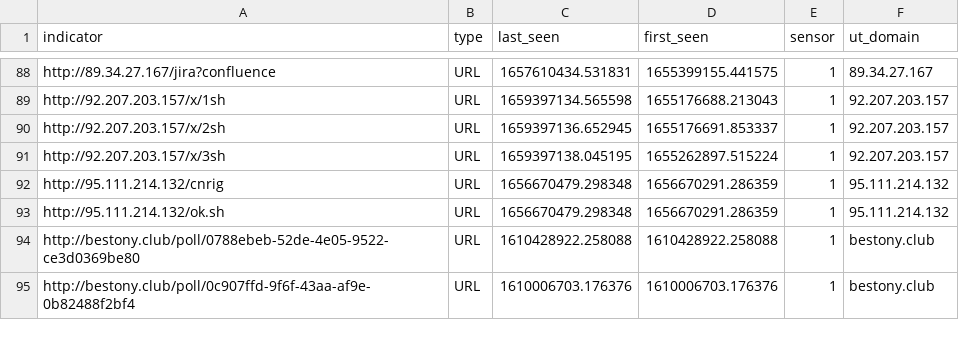
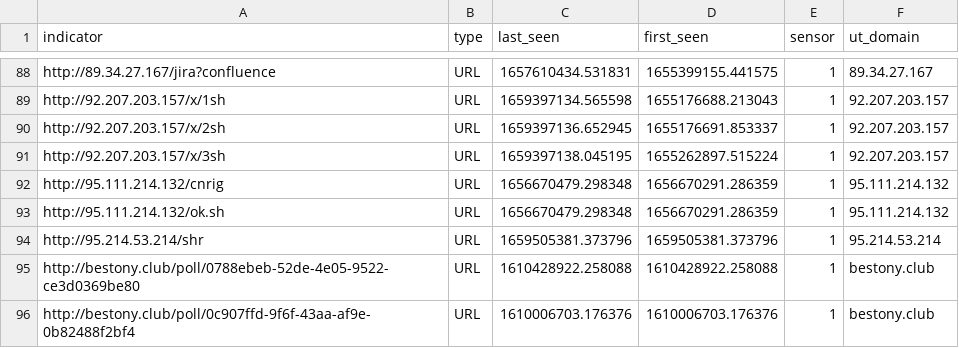
Before and after one commit to tankmek/threatfeed, a CSV file: url_threat_feed.csv, drawn as a sheet; only a part is shown, gaps mark what is left out; the diff names each change by its address in the sheet, - before the commit and + after, or states it on an @@ line.

Commit message:
automated URL feed update

```diff
--- a/url_threat_feed.csv
+++ b/url_threat_feed.csv
+row 94: http://95.214.53.214/shr | URL | 1659505381.373796 | 1659505381.373796 | 1 | 95.214.53.214
```
